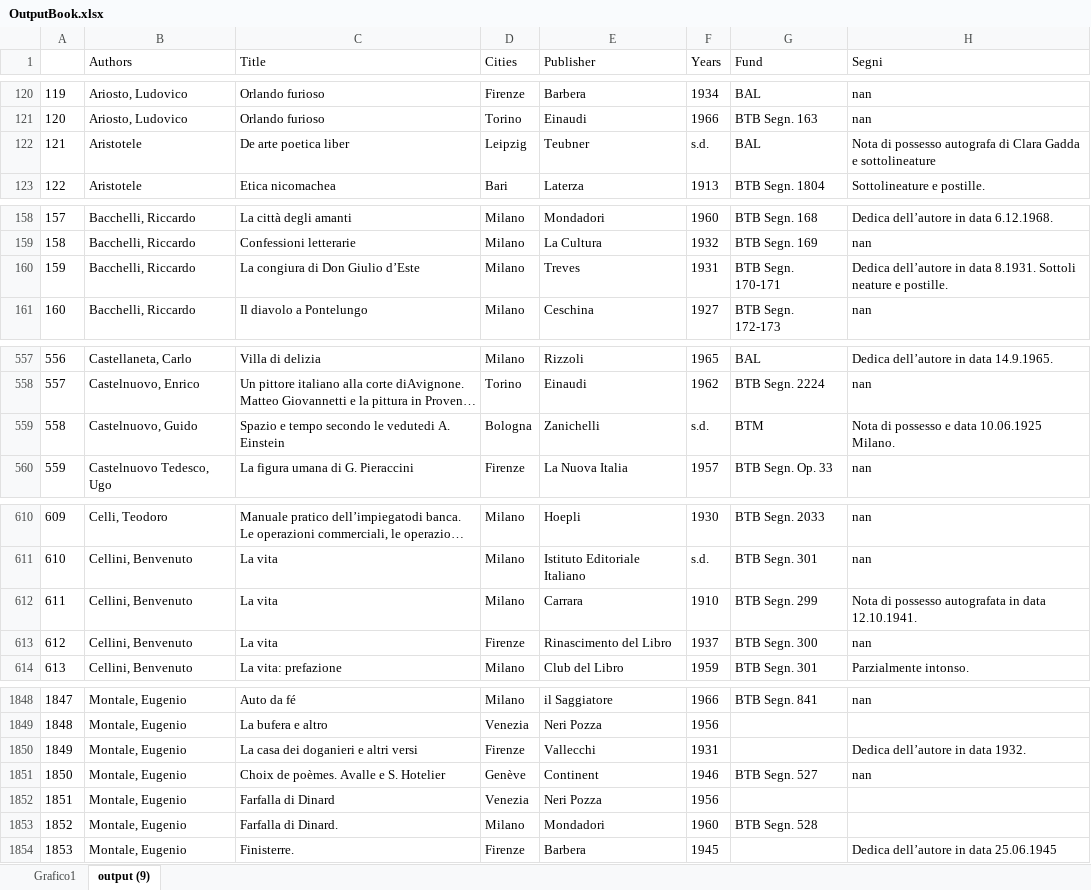
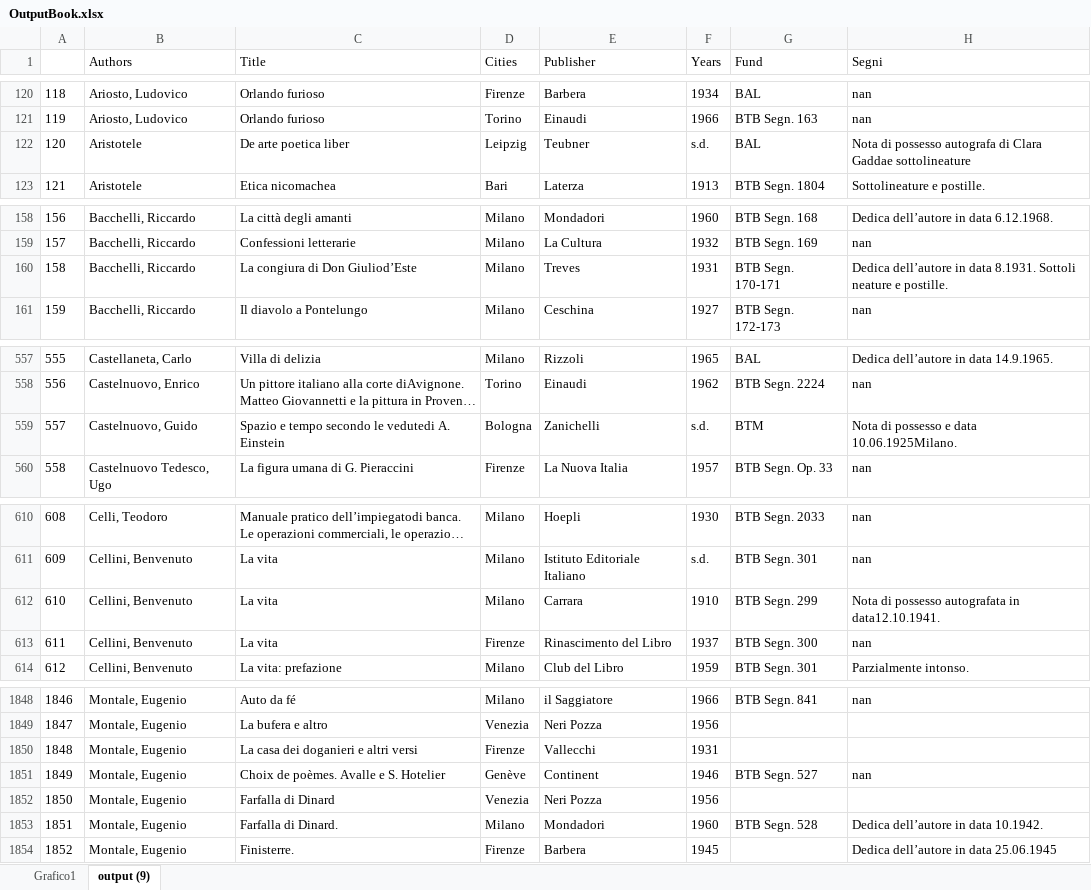
Before and after one commit to Nora1211/Gadda, an Excel workbook: OutputBook.xlsx, sheet output (9), drawn as a sheet; only a part is shown, gaps mark what is left out; long unchanged cells end in …; values as stored, in another font and other column widths than the file's, no borders; the diff covers the shown part only; the diff names each change by its address in the sheet, - before the commit and + after, or states it on an @@ line.

```diff
--- a/OutputBook.xlsx (sheet output (9))
+++ b/OutputBook.xlsx (sheet output (9))
@@ column A renumbered from row 2 down @@
-H122 (Segni): …di Clara Gadda e sottolineature
+H122 (Segni): …di Clara Gaddae sottolineature
-C160 (Title): La congiura di Don Giulio d’Este
+C160 (Title): La congiura di Don Giuliod’Este
-H559 (Segni): Nota di possesso e data 10.06.1925 Milano.
+H559 (Segni): Nota di possesso e data 10.06.1925Milano.
-H612 (Segni): …autografata in data 12.10.1941.
+H612 (Segni): …autografata in data12.10.1941.
-H1850 (Segni): Dedica dell’autore in data 1932.
+H1850 (Segni): (empty)
-H1853 (Segni): (empty)
+H1853 (Segni): Dedica dell’autore in data 10.1942.
```
Also changed, not shown: 38 edited cells and cell formats elsewhere in this sheet, charts or pictures, Postille.xlsx, 2 other files.
